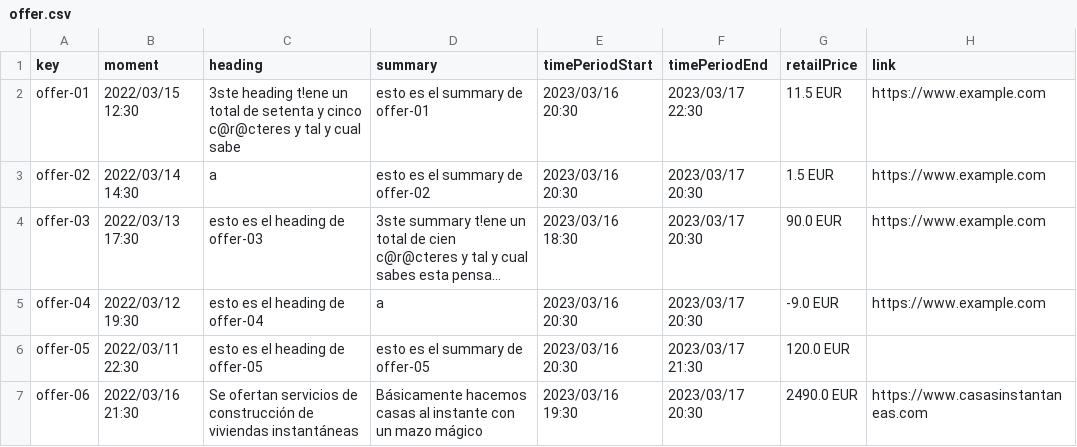
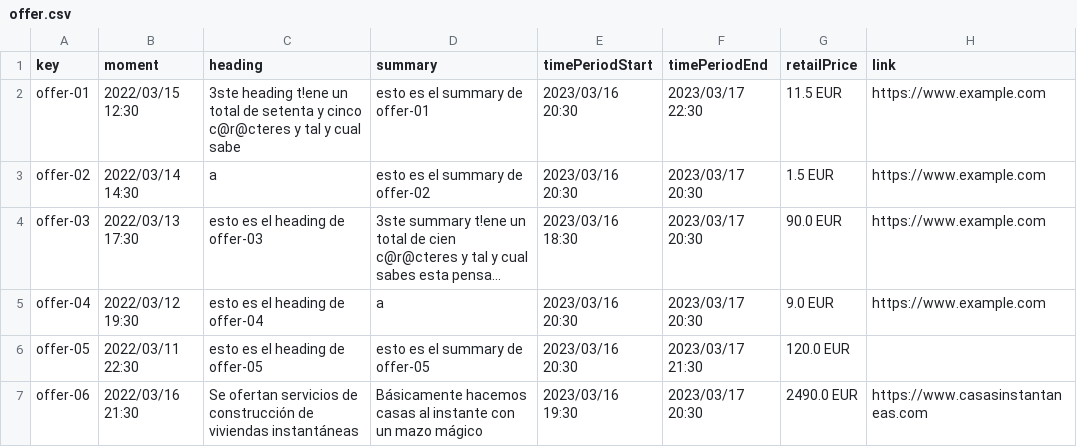
Before and after one commit to josrojrom1/C1.04.02, a CSV file: src/main/webapp/WEB-INF/resources/sample-data/offer.csv, drawn as a sheet; long unchanged cells end in …; the diff names each change by its address in the sheet, - before the commit and + after, or states it on an @@ line.

Commit message:
offer csv quitado precio negativo

```diff
--- a/src/main/webapp/WEB-INF/resources/sample-data/offer.csv
+++ b/src/main/webapp/WEB-INF/resources/sample-data/offer.csv
-G5 (retailPrice): -9.0 EUR
+G5 (retailPrice): 9.0 EUR
```
